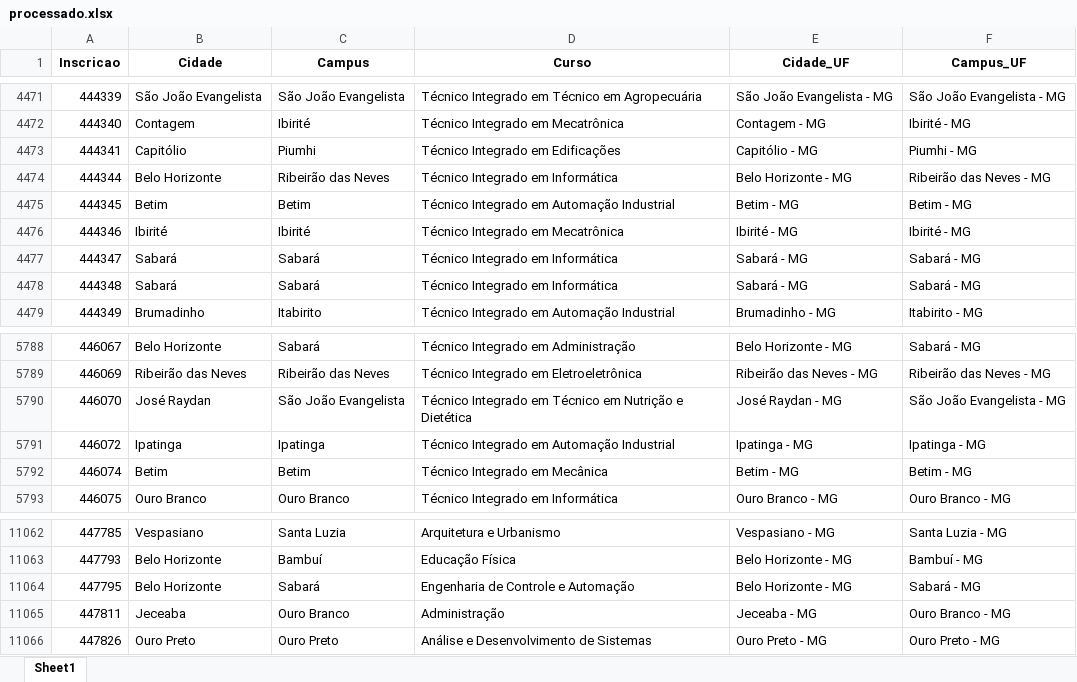
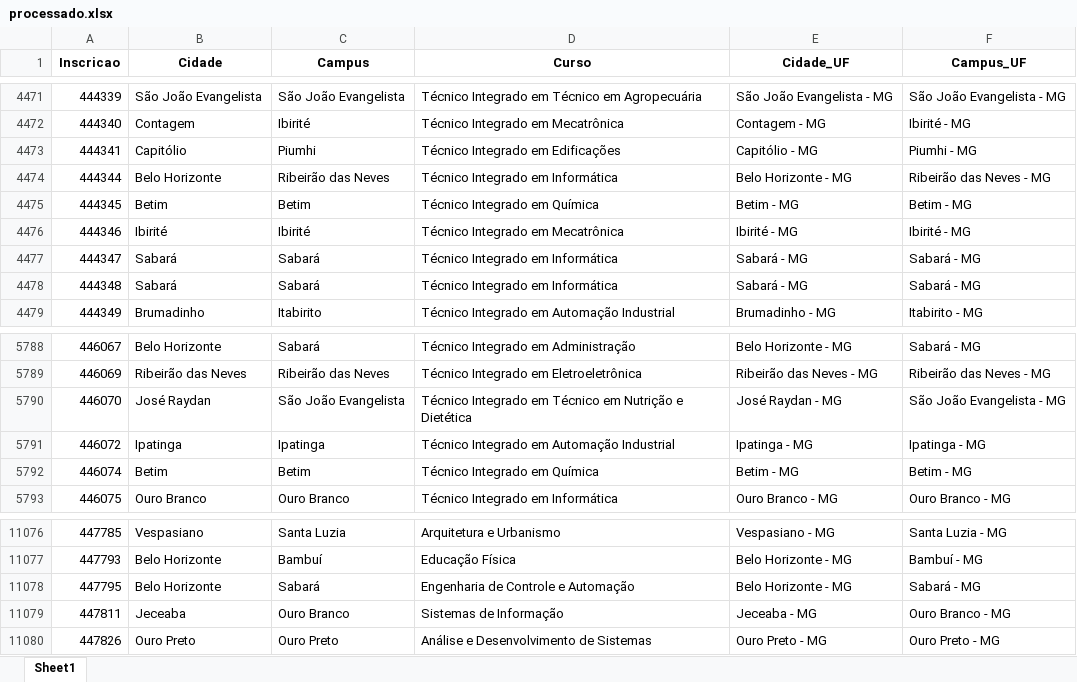
Before and after one commit to lucianovilasboas/vestibular-mapa2025, an Excel workbook: dados/processado.xlsx, sheet Sheet1, drawn as a sheet; only a part is shown, gaps mark what is left out; values as stored, in another font and other column widths than the file's, no borders; addresses are those after the commit; the diff covers the shown part only; the diff names each change by its address in the sheet, - before the commit and + after, or states it on an @@ line.

```diff
--- a/dados/processado.xlsx (sheet Sheet1)
+++ b/dados/processado.xlsx (sheet Sheet1)
-D4475 (Curso): Técnico Integrado em Automação Industrial
+D4475 (Curso): Técnico Integrado em Química
-D5792 (Curso): Técnico Integrado em Mecânica
+D5792 (Curso): Técnico Integrado em Química
-D11079 (Curso): Administração
+D11079 (Curso): Sistemas de Informação
```
Also changed, not shown: 20 added rows elsewhere in this sheet.
